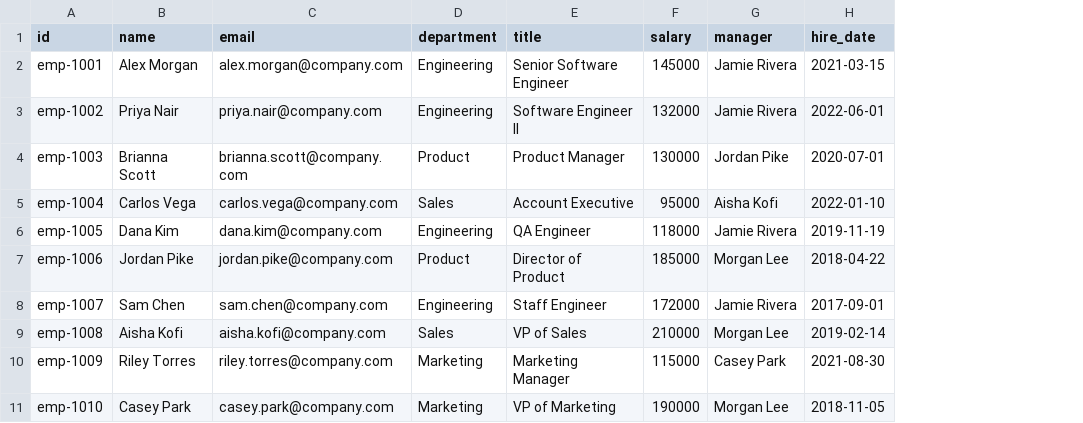
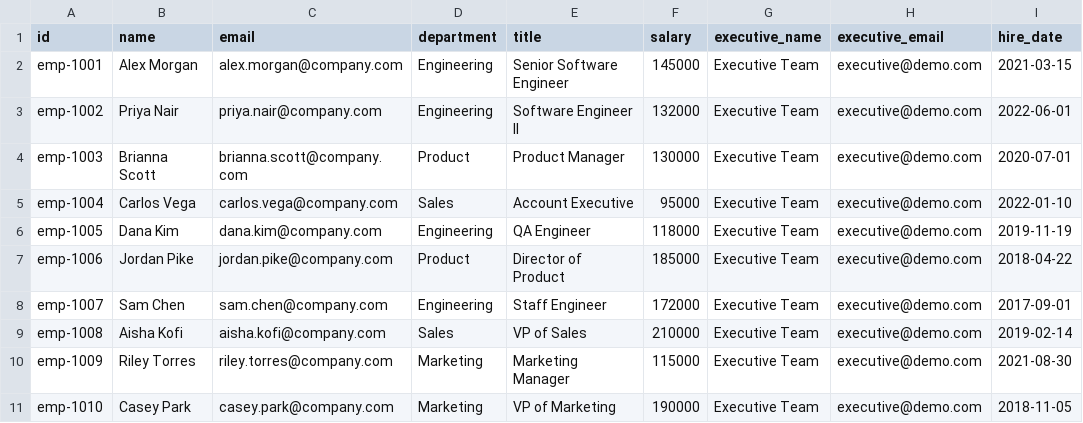
Before and after one commit to chrisprusinowski/profile, a CSV file: data/employees.csv, drawn as a sheet; removed rows and columns are numbered as before the commit, all else as after; the diff names each change by its address in the sheet, - before the commit and + after, or states it on an @@ line.

Commit message:
Refactor planning scope to executive-based access model

```diff
--- a/data/employees.csv
+++ b/data/employees.csv
-column G (manager), rows 2-11: Jamie Rivera | Jamie Rivera | Jordan Pike | Aisha Kofi | Jamie Rivera | Morgan Lee | Jamie Rivera | Morgan Lee | Casey Park | Morgan Lee
+column G (executive_name), rows 2-11: all Executive Team
+column H (executive_email), rows 2-11: all executive@demo.com
```
Also changed, not shown: 17 other files.
